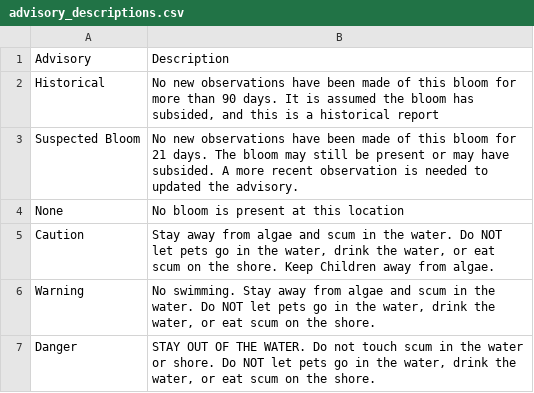
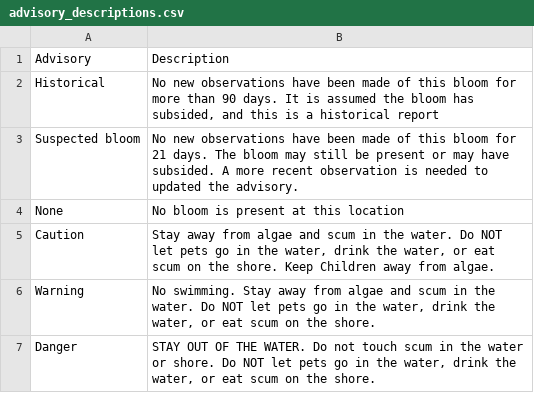
Before and after one commit to swamp-fhabs/incident_web_map, a CSV file: Data/advisory_descriptions.csv, drawn as a sheet.

Commit message:
Lower case b, Suspected bloom

```diff
--- a/Data/advisory_descriptions.csv
+++ b/Data/advisory_descriptions.csv
@@ -2,3 +2,3 @@
 Historical,"No new observations have been made of this bloom for more than 90 days. It is assumed the bloom has subsided, and this is a historical report"
-Suspected Bloom,No new observations have been made of this bloom for 21 days. The bloom may still be present or may have subsided. A more recent observation is needed to updated the advisory.
+Suspected bloom,No new observations have been made of this bloom for 21 days. The bloom may still be present or may have subsided. A more recent observation is needed to updated the advisory.
 None,No bloom is present at this location
```
Also changed, not shown: 1 other file.
